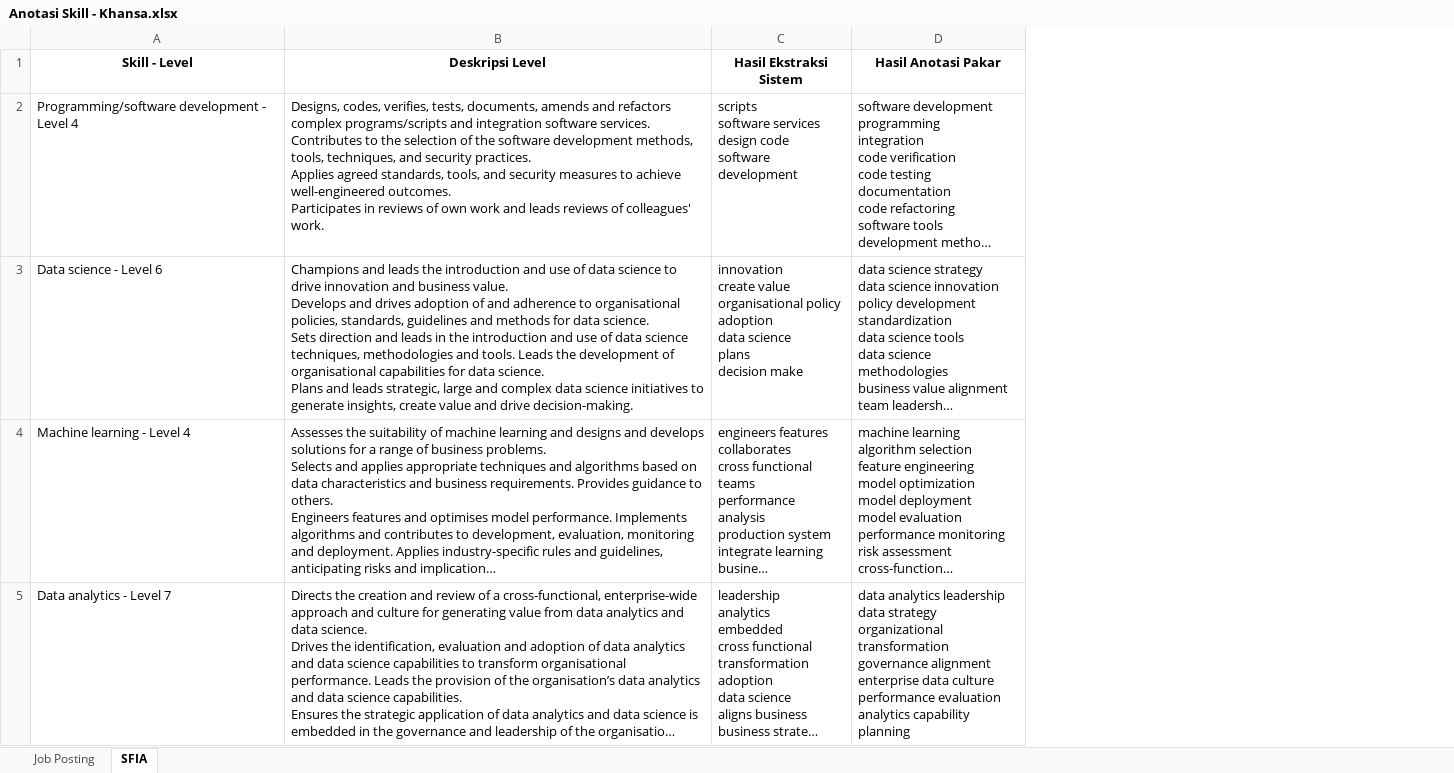
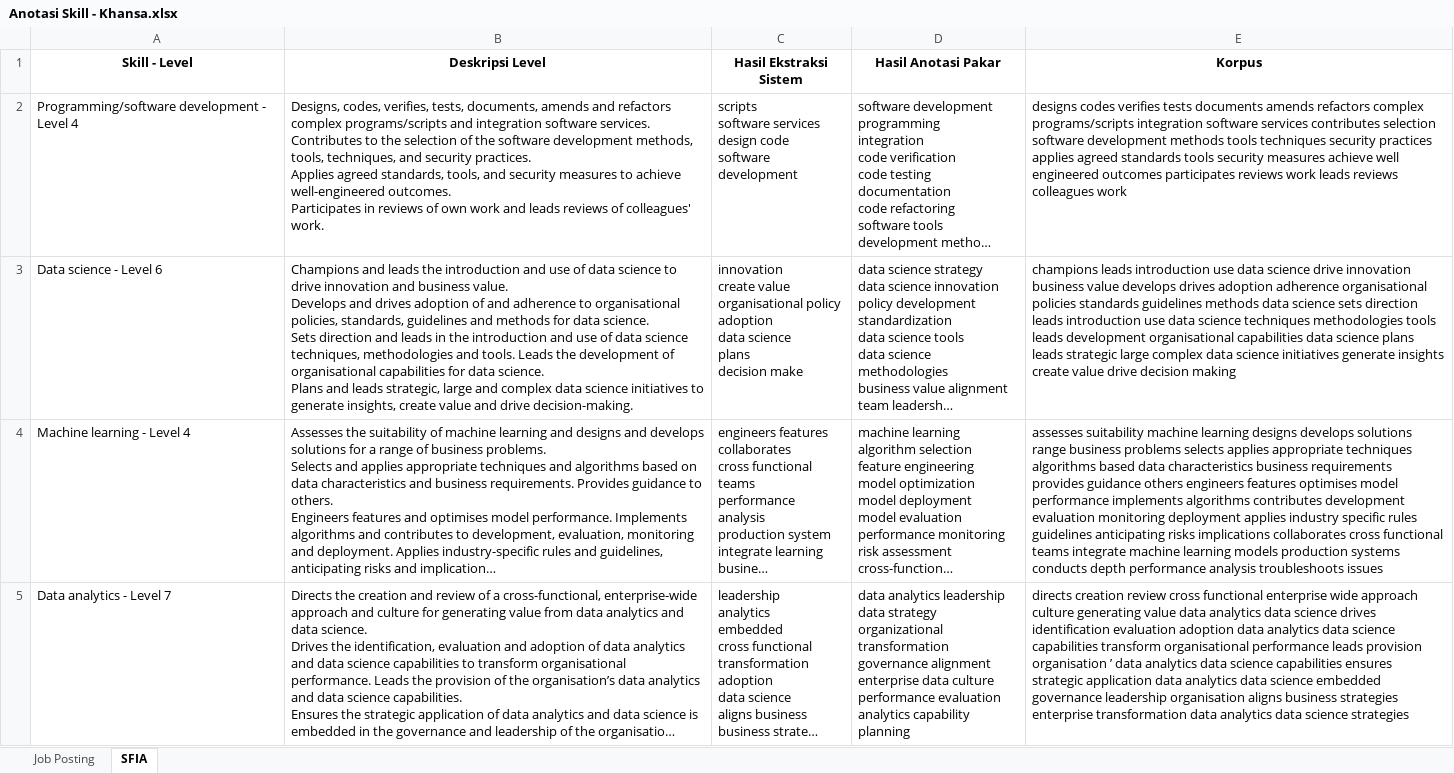
Before and after one commit to yupx20/sfia_skillmapping_project, an Excel workbook: data/Anotasi Skill - Khansa.xlsx, sheet SFIA, drawn as a sheet; only a part is shown; long unchanged cells end in …; values as stored, in another font and other column widths than the file's, no borders; charts and pictures not drawn; the diff names each change by its address in the sheet, - before the commit and + after, or states it on an @@ line.

```diff
--- a/data/Anotasi Skill - Khansa.xlsx (sheet SFIA)
+++ b/data/Anotasi Skill - Khansa.xlsx (sheet SFIA)
+column E (Korpus), rows 2-5: designs codes verifies tests documents amends refactors complex programs/scripts integration software services contributes selection software development methods tools techniques security practices applies agreed standards tools security measures achieve well engineered outcomes participates reviews work leads reviews colleagues work | champions leads introduction use data science drive innovation business value develops drives adoption adherence organisational policies standards guidelines methods data science sets direction leads introduction use data science techniques methodologies tools leads development organisational capabilities data science plans leads strategic large complex data science initiatives generate insights create value drive decision making | assesses suitability machine learning designs develops solutions range business problems selects applies appropriate techniques algorithms based data characteristics business requirements provides guidance others engineers features optimises model performance implements algorithms contributes development evaluation monitoring deployment applies industry specific rules guidelines anticipating risks implications collaborates cross functional teams integrate machine learning models production systems conducts depth performance analysis troubleshoots issues | directs creation review cross functional enterprise wide approach culture generating value data analytics data science drives identification evaluation adoption data analytics data science capabilities transform organisational performance leads provision organisation ’ data analytics data science capabilities ensures strategic application data analytics data science embedded governance leadership organisation aligns business strategies enterprise transformation data analytics data science strategies
```
Also changed, not shown: sheet Job Posting, charts or pictures, data/Anotasi Skill - Gopal.xlsx, data/Anotasi Skill - Rizfi.xlsx, 3 other files.
